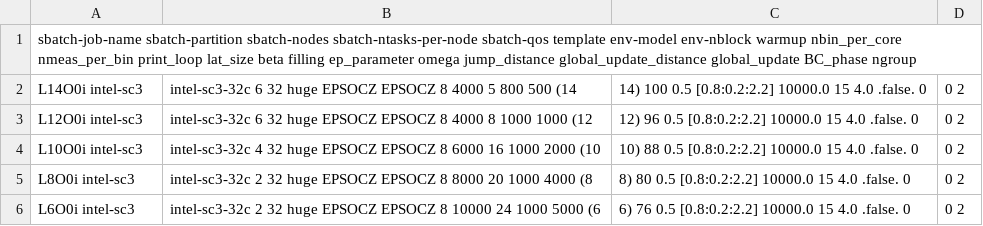
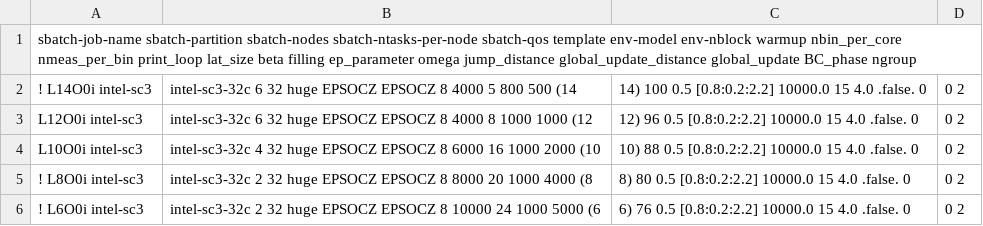
Before and after one commit to LEOMMM816/PQMC_allinone, a TSV file: input/epsocz/jobs_Oi.tsv, drawn as a sheet; the diff names each change by its address in the sheet, - before the commit and + after, or states it on an @@ line.

```diff
--- a/input/epsocz/jobs_Oi.tsv
+++ b/input/epsocz/jobs_Oi.tsv
-A2: L14O0i intel-sc3
+A2: ! L14O0i intel-sc3
-A5: L8O0i intel-sc3
+A5: ! L8O0i intel-sc3
-A6: L6O0i intel-sc3
+A6: ! L6O0i intel-sc3
```
Also changed, not shown: input/jobs_local.tsv, 30 other files.
